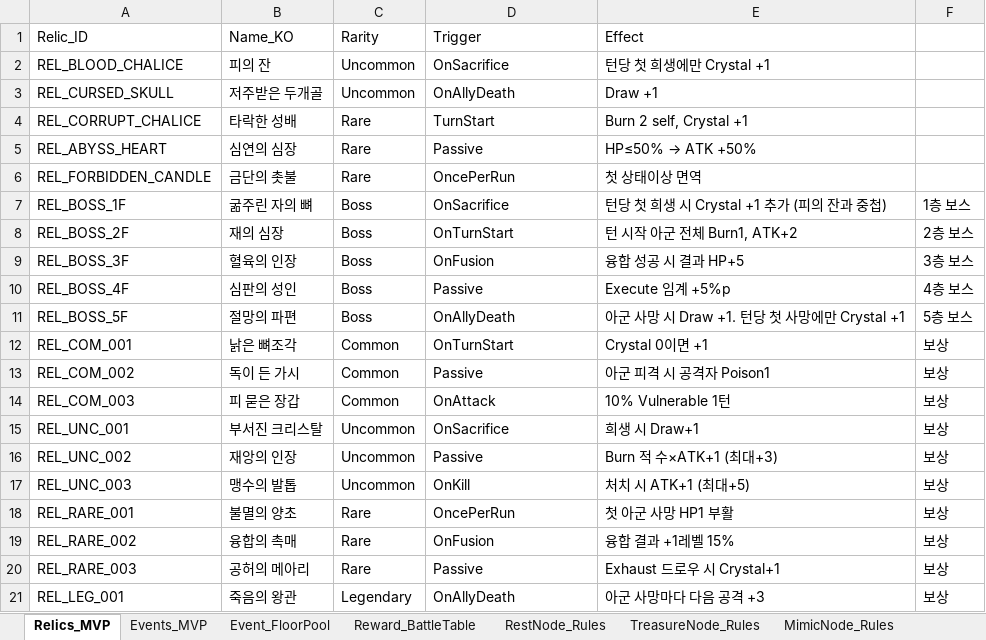
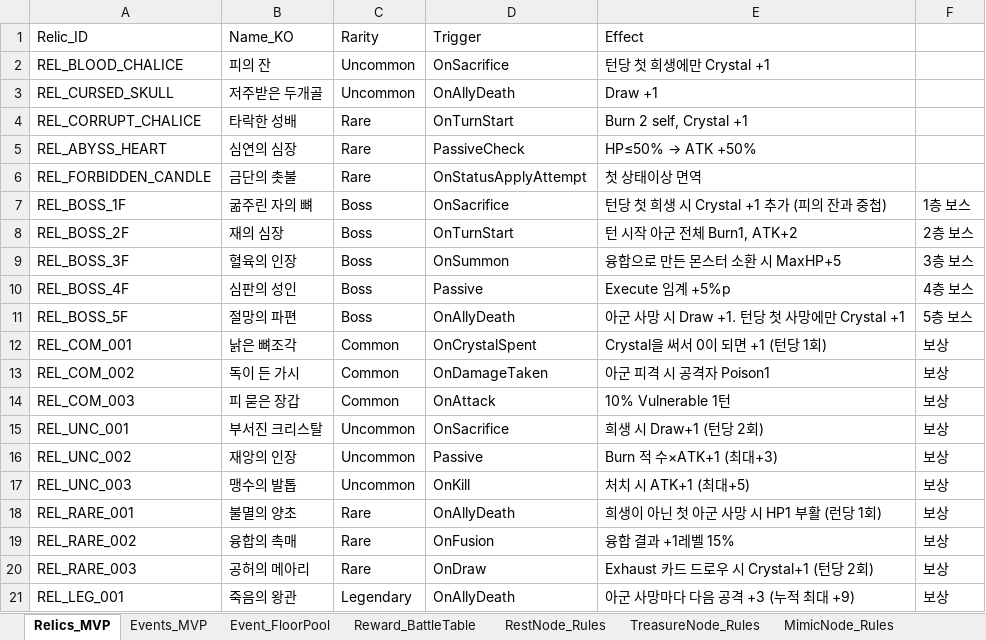
Before and after one commit to guswnstjr125/game, an Excel workbook: docs/design/06_콘텐츠_마스터.xlsx, sheet Relics_MVP, drawn as a sheet; values as stored, in another font and other column widths than the file's, no borders; the diff names each change by its address in the sheet, - before the commit and + after, or states it on an @@ line.

```diff
--- a/docs/design/06_콘텐츠_마스터.xlsx (sheet Relics_MVP)
+++ b/docs/design/06_콘텐츠_마스터.xlsx (sheet Relics_MVP)
-D4 (Trigger): TurnStart
+D4 (Trigger): OnTurnStart
-D5 (Trigger): Passive
+D5 (Trigger): PassiveCheck
-D6 (Trigger): OncePerRun
+D6 (Trigger): OnStatusApplyAttempt
-D9 (Trigger): OnFusion
+D9 (Trigger): OnSummon
-E9 (Effect): 융합 성공 시 결과 HP+5
+E9 (Effect): 융합으로 만든 몬스터 소환 시 MaxHP+5
-D12 (Trigger): OnTurnStart
+D12 (Trigger): OnCrystalSpent
-E12 (Effect): Crystal 0이면 +1
+E12 (Effect): Crystal을 써서 0이 되면 +1 (턴당 1회)
-D13 (Trigger): Passive
+D13 (Trigger): OnDamageTaken
-E15 (Effect): 희생 시 Draw+1
+E15 (Effect): 희생 시 Draw+1 (턴당 2회)
-D18 (Trigger): OncePerRun
+D18 (Trigger): OnAllyDeath
-E18 (Effect): 첫 아군 사망 HP1 부활
+E18 (Effect): 희생이 아닌 첫 아군 사망 시 HP1 부활 (런당 1회)
-D20 (Trigger): Passive
+D20 (Trigger): OnDraw
-E20 (Effect): Exhaust 드로우 시 Crystal+1
+E20 (Effect): Exhaust 카드 드로우 시 Crystal+1 (턴당 2회)
-E21 (Effect): 아군 사망마다 다음 공격 +3
+E21 (Effect): 아군 사망마다 다음 공격 +3 (누적 최대 +9)
```
Also changed, not shown: sheet RestNode_Rules, docs/design/03_전층_운영_체크리스트.xlsx, docs/design/10_카드_리졸버_작업표.xlsx, 13 other files.
